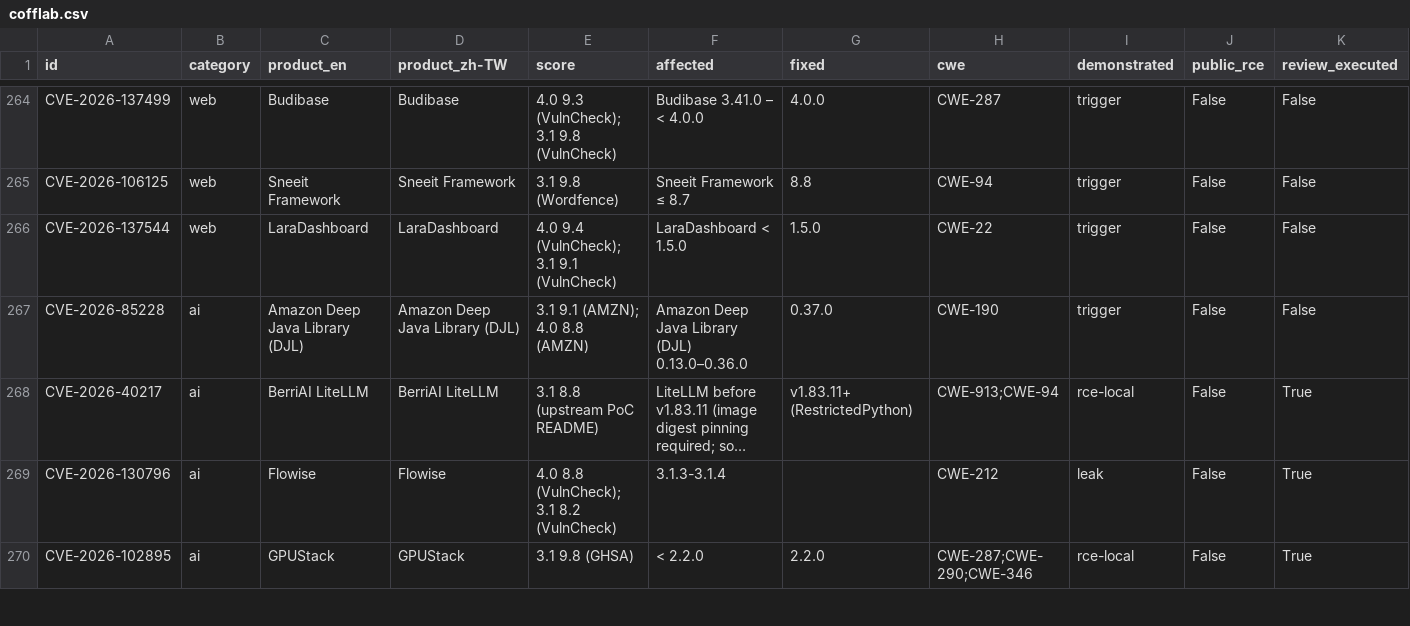
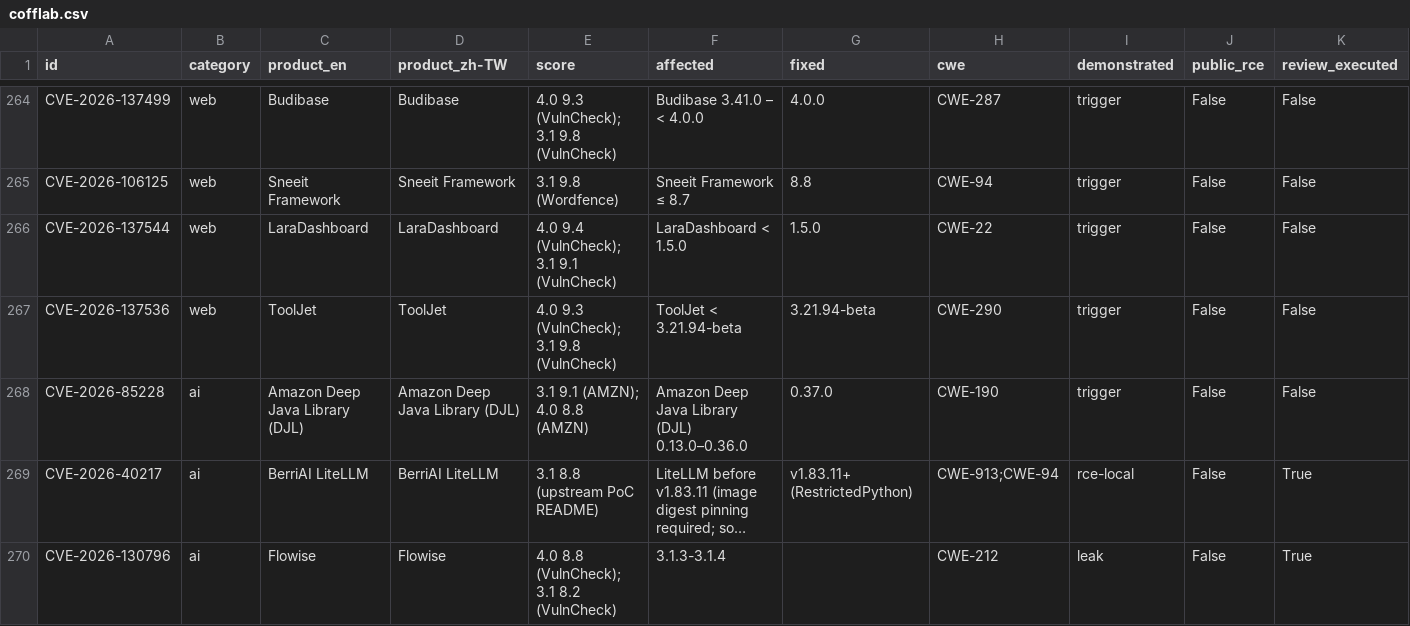
Before and after one commit to Coff0xc/cofflab, a CSV file: dataset/cofflab.csv, drawn as a sheet; only a part is shown, gaps mark what is left out; the shorter side is filled out with more unchanged rows; long unchanged cells end in …; rows hold the shown columns only; the diff names each change by its address in the sheet, - before the commit and + after, or states it on an @@ line.

```diff
--- a/dataset/cofflab.csv
+++ b/dataset/cofflab.csv
+row 267: CVE-2026-137536 | web | ToolJet | ToolJet | 4.0 9.3 (VulnCheck); 3.1 9.8 (VulnCheck) | ToolJet < 3.21.94-beta | 3.21.94-beta | CWE-290 | trigger | False | False
```
Also changed, not shown: 8 other files.
